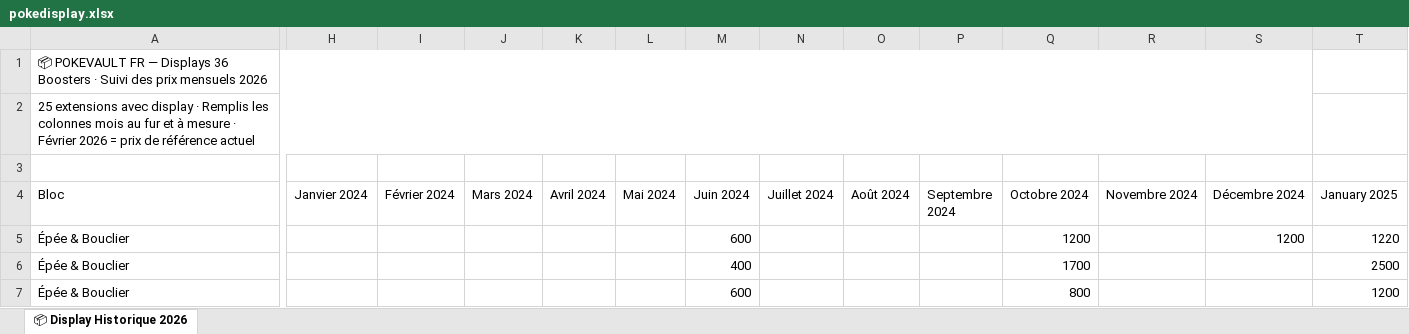
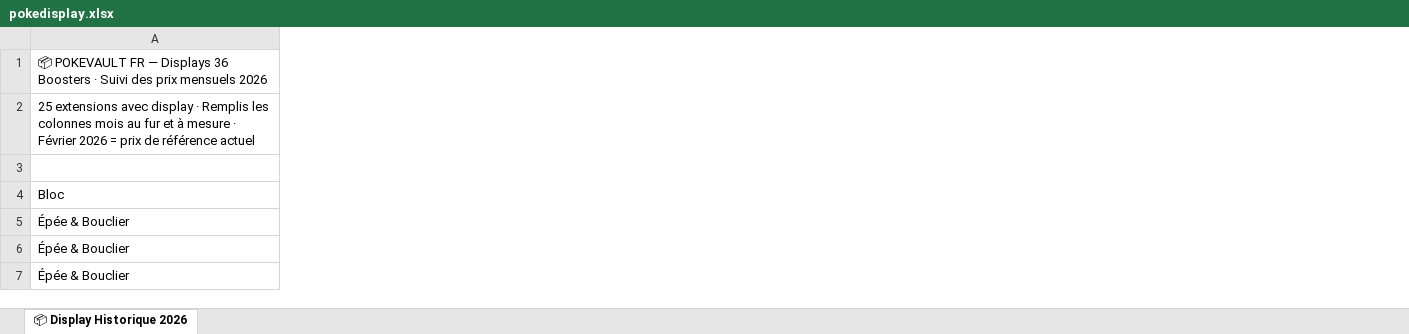
Before and after one commit to nicosamuel03-lang/pokeapp, an Excel workbook: pokedisplay.xlsx, sheet 📦 Display Historique 2026, drawn as a sheet; only a part is shown, gaps mark what is left out; values as stored, in another font and other column widths than the file's, no cell formats; charts and pictures not drawn; the diff covers the shown part only; the diff names each change by its address in the sheet, - before the commit and + after, or states it on an @@ line.

```diff
--- a/pokedisplay.xlsx (sheet 📦 Display Historique 2026)
+++ b/pokedisplay.xlsx (sheet 📦 Display Historique 2026)
-column H (Janvier 2024), empty
-column I (Février 2024), empty
-column J (Mars 2024), empty
-column K (Avril 2024), empty
-column L (Mai 2024), empty
-column M (Juin 2024), rows 5-7: 600 | 400 | 600
-column N (Juillet 2024), empty
-column O (Août 2024), empty
-column P (Septembre 2024), empty
-column Q (Octobre 2024), rows 5-7: 1200 | 1700 | 800
-column R (Novembre 2024), empty
-column S (Décembre 2024), row 5: 1200
-column T (January 2025), rows 5-7: 1220 | 2500 | 1200
-A1:S1 merged
+A1:S1 merged
-A2:S2 merged
+A2:S2 merged
```
Also changed, not shown: 33 removed rows, 2 removed columns and 158 edited cells elsewhere in this sheet, cell formats, pokedata.xlsx, 9 other files.
